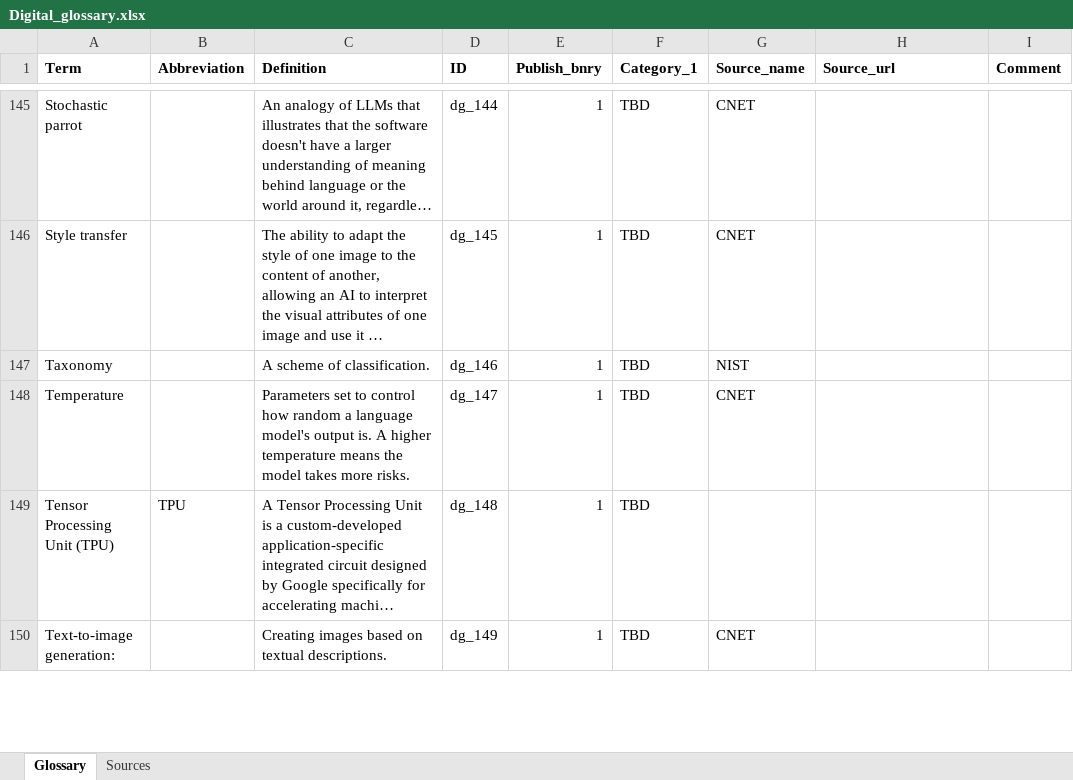
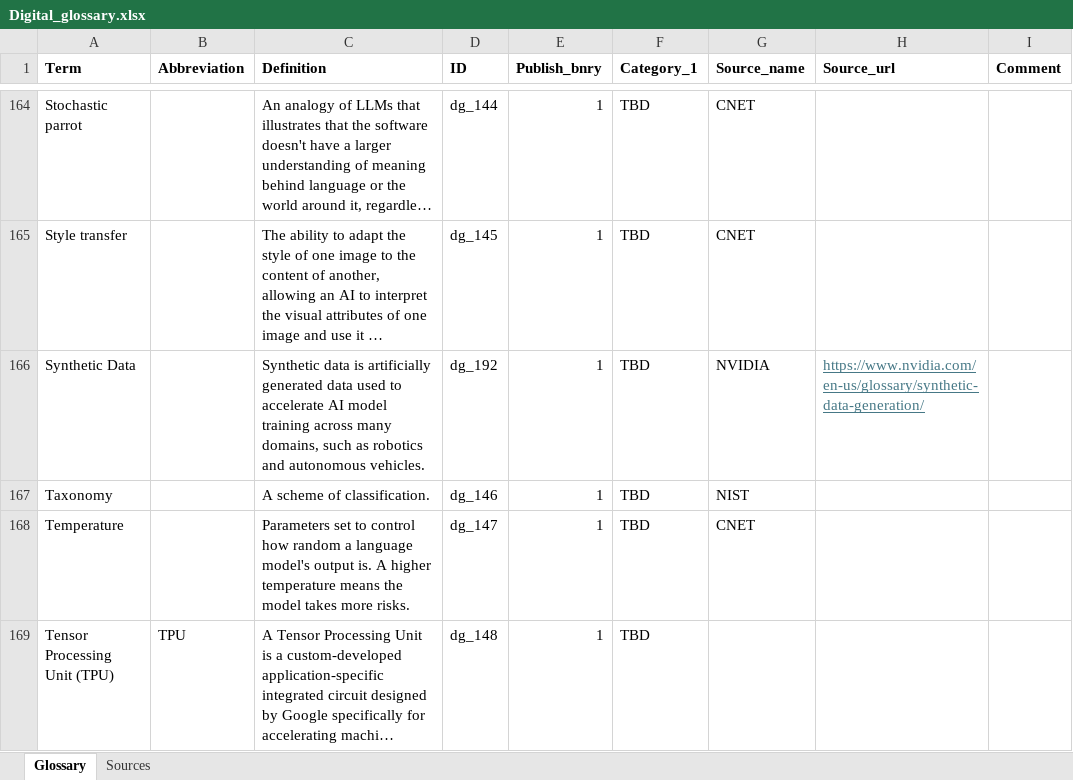
Before and after one commit to hpanahov/digital-glossary, an Excel workbook: DATA/Digital_glossary.xlsx, sheet Glossary, drawn as a sheet; only a part is shown, gaps mark what is left out; the shorter side is filled out with more unchanged rows; long unchanged cells end in …; values as stored, in another font and other column widths than the file's, no borders; the diff covers the shown part only; the diff names each change by its address in the sheet, - before the commit and + after, or states it on an @@ line.

Commit message:
New entries in the catalog

```diff
--- a/DATA/Digital_glossary.xlsx (sheet Glossary)
+++ b/DATA/Digital_glossary.xlsx (sheet Glossary)
+row 166: Synthetic Data |  | Synthetic data is artificially generated data used to accelerate AI model training across many domains, such as robotics and autonomous vehicles. | dg_192 | 1 | TBD | NVIDIA | https://www.nvidia.com/en-us/glossary/synthetic-data-generation/
```
Also changed, not shown: 22 added rows and 2 edited cells elsewhere in this sheet, sheet Sources, 1 other file.
